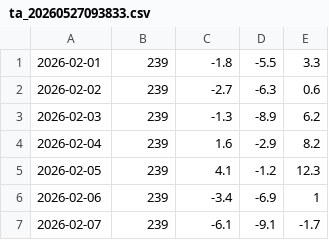
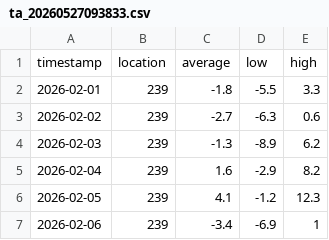
Before and after one commit to ChanPark03/chanpark-python-2026, a CSV file: python_example/basic/data/ta_20260527093833.csv, drawn as a sheet; only a part is shown; the shorter side is filled out with more unchanged rows; the diff names each change by its address in the sheet, - before the commit and + after, or states it on an @@ line.

```diff
--- a/python_example/basic/data/ta_20260527093833.csv
+++ b/python_example/basic/data/ta_20260527093833.csv
+row 1: timestamp | location | average | low | high
```
Also changed, not shown: 14 other files.
